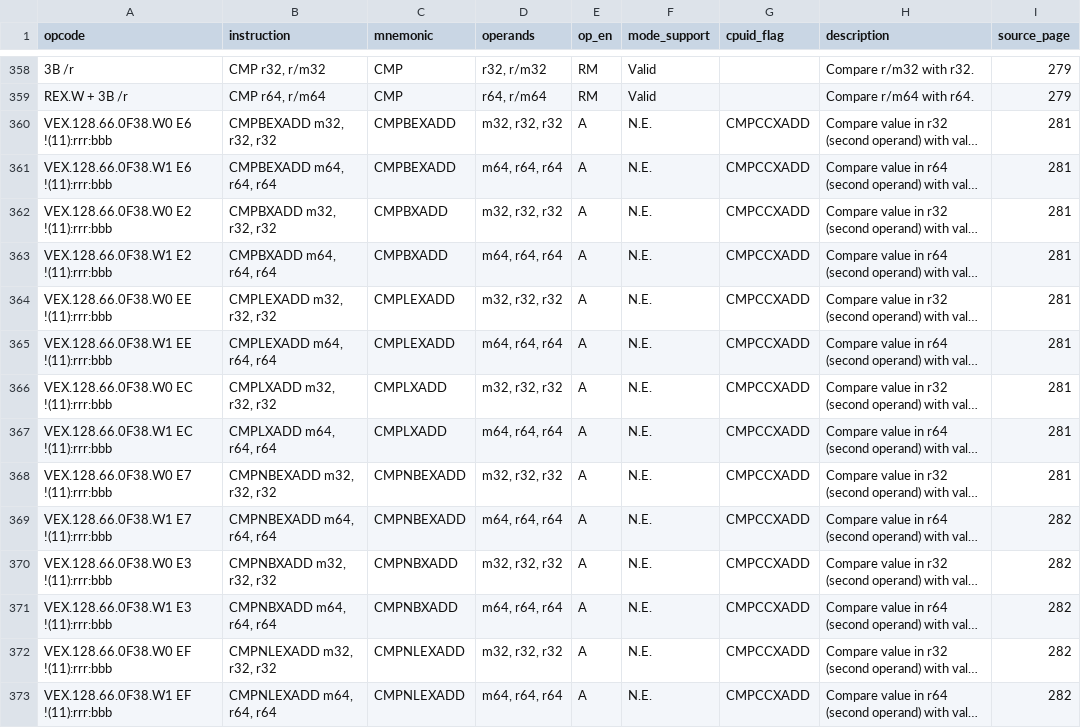
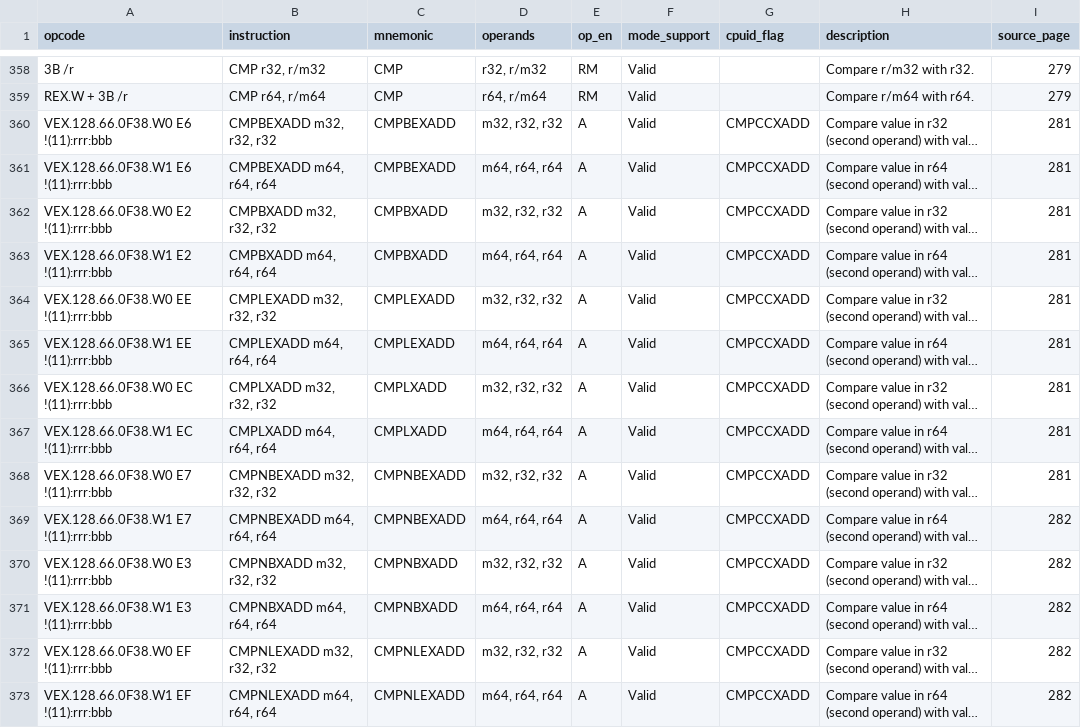
Before and after one commit to simhyeongseop/2026-intel-instruction-analysis, a CSV file: data/db/isa_db.csv, drawn as a sheet; only a part is shown, gaps mark what is left out; long unchanged cells end in …; the diff covers the shown part only; the diff names each change by its address in the sheet, - before the commit and + after, or states it on an @@ line.

```diff
--- a/data/db/isa_db.csv
+++ b/data/db/isa_db.csv
-F360:F373 (mode_support): N.E.
+F360:F373 (mode_support): Valid
```
Also changed, not shown: 117 edited cells elsewhere in this file, 3 other files.
